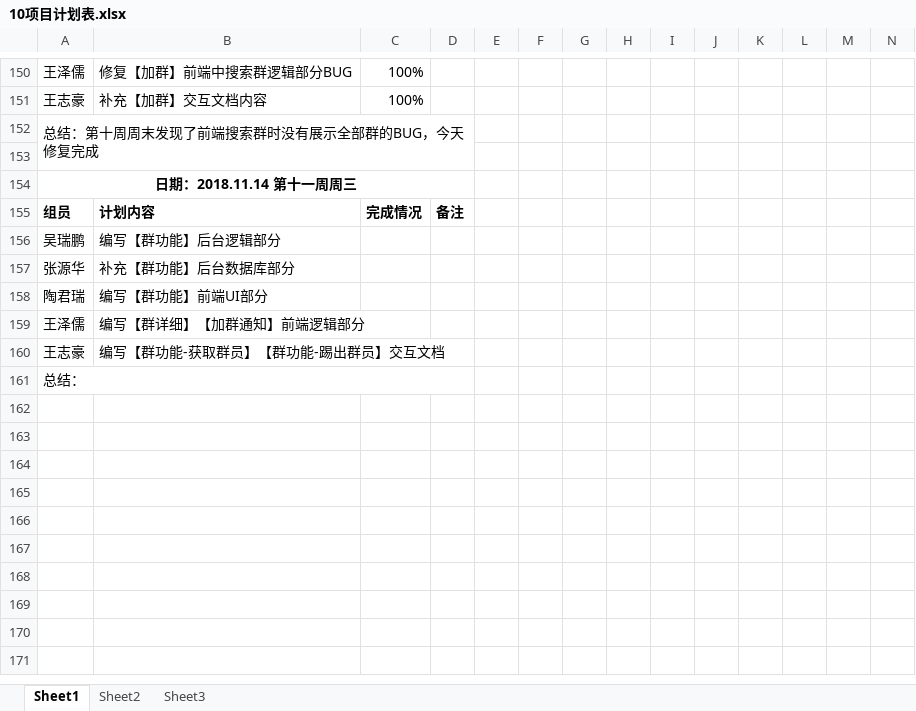
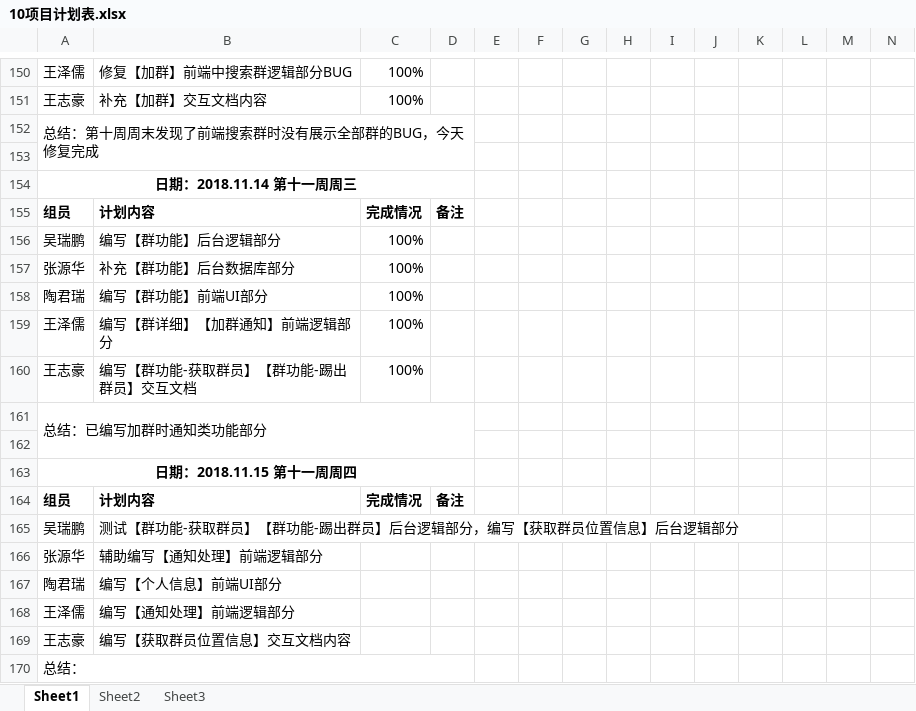
Before and after one commit to gdqy-it/soft162-163, an Excel workbook: 第10组/10项目计划表.xlsx, sheet Sheet1, drawn as a sheet; only a part is shown, gaps mark what is left out; values as stored, in another font and other column widths than the file's, no borders; rows hold the shown columns only; the diff names each change by its address in the sheet, - before the commit and + after, or states it on an @@ line.

Commit message:
更新10.15计划

```diff
--- a/第10组/10项目计划表.xlsx (sheet Sheet1)
+++ b/第10组/10项目计划表.xlsx (sheet Sheet1)
-C156:C160: (empty)
+C156:C160: 100%
+row 161: 总结：已编写加群时通知类功能部分
+row 162: (empty)
+row 163: 日期：2018.11.15 第十一周周四
+row 164: 组员 | 计划内容 | 完成情况 | 备注
+row 165: 吴瑞鹏 | 测试【群功能-获取群员】【群功能-踢出群员】后台逻辑部分，编写【获取群员位置信息】后台逻辑部分
+row 166: 张源华 | 辅助编写【通知处理】前端逻辑部分
+row 167: 陶君瑞 | 编写【个人信息】前端UI部分
+row 168: 王泽儒 | 编写【通知处理】前端逻辑部分
+row 169: 王志豪 | 编写【获取群员位置信息】交互文档内容
```
